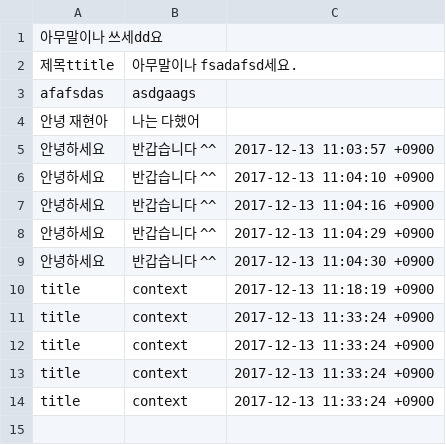
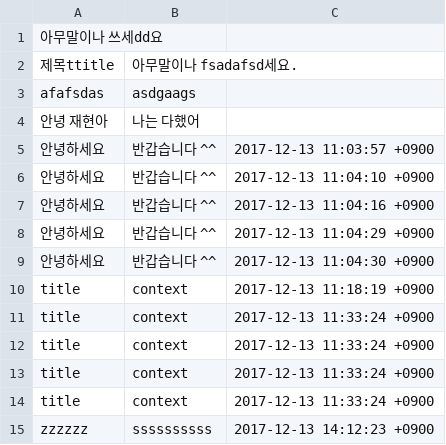
Before and after one commit to daseulki/ruby, a CSV file: week2/day3/context.csv, drawn as a sheet; the diff names each change by its address in the sheet, - before the commit and + after, or states it on an @@ line.

```diff
--- a/week2/day3/context.csv
+++ b/week2/day3/context.csv
+row 15: zzzzzz | ssssssssss | 2017-12-13 14:12:23 +0900
```
Also changed, not shown: 6 other files.
